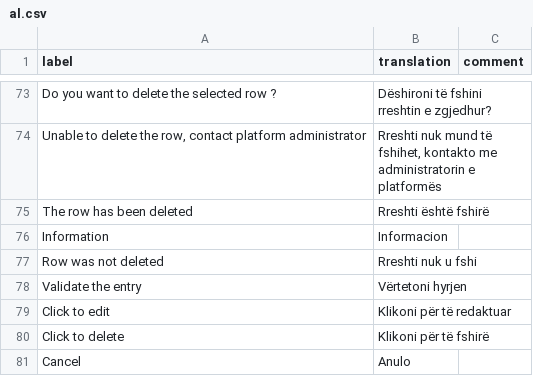
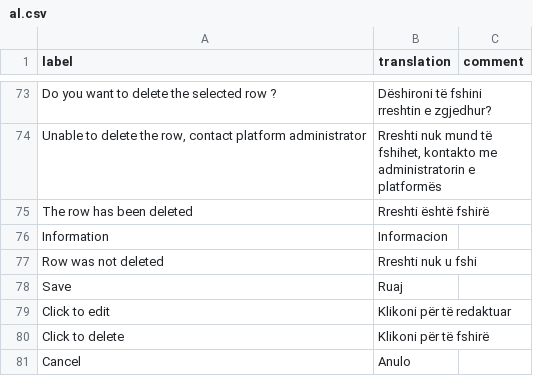
Before and after one commit to dreamRs/datamods, a CSV file: inst/i18n/al.csv, drawn as a sheet; only a part is shown, gaps mark what is left out; removed rows and columns are numbered as before the commit, all else as after; the diff names each change by its address in the sheet, - before the commit and + after, or states it on an @@ line.

```diff
--- a/inst/i18n/al.csv
+++ b/inst/i18n/al.csv
-row 78: Validate the entry | Vërtetoni hyrjen
+row 78: Save | Ruaj
```
Also changed, not shown: inst/i18n/de.csv, inst/i18n/fr.csv, 9 other files.
